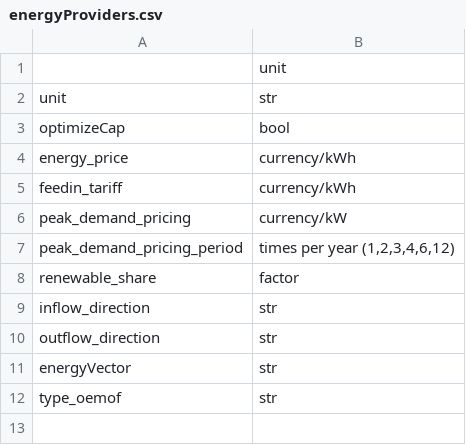
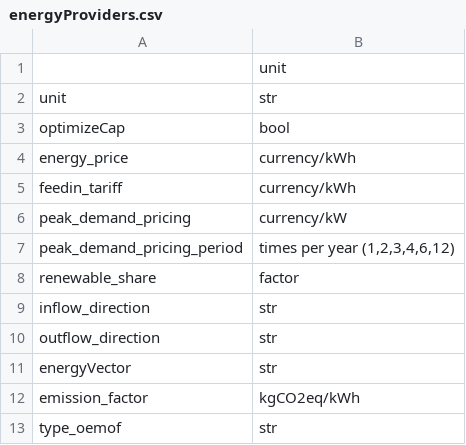
Before and after one commit to rl-institut/multi-vector-simulator, a CSV file: input_template/csv_elements/energyProviders.csv, drawn as a sheet.

```diff
--- a/input_template/csv_elements/energyProviders.csv
+++ b/input_template/csv_elements/energyProviders.csv
@@ -11,2 +11,3 @@ outflow_direction,str
 energyVector,str
+emission_factor,kgCO2eq/kWh
 type_oemof,str
```
Also changed, not shown: input_template/csv_elements/energyProduction.csv, 1 other file.
